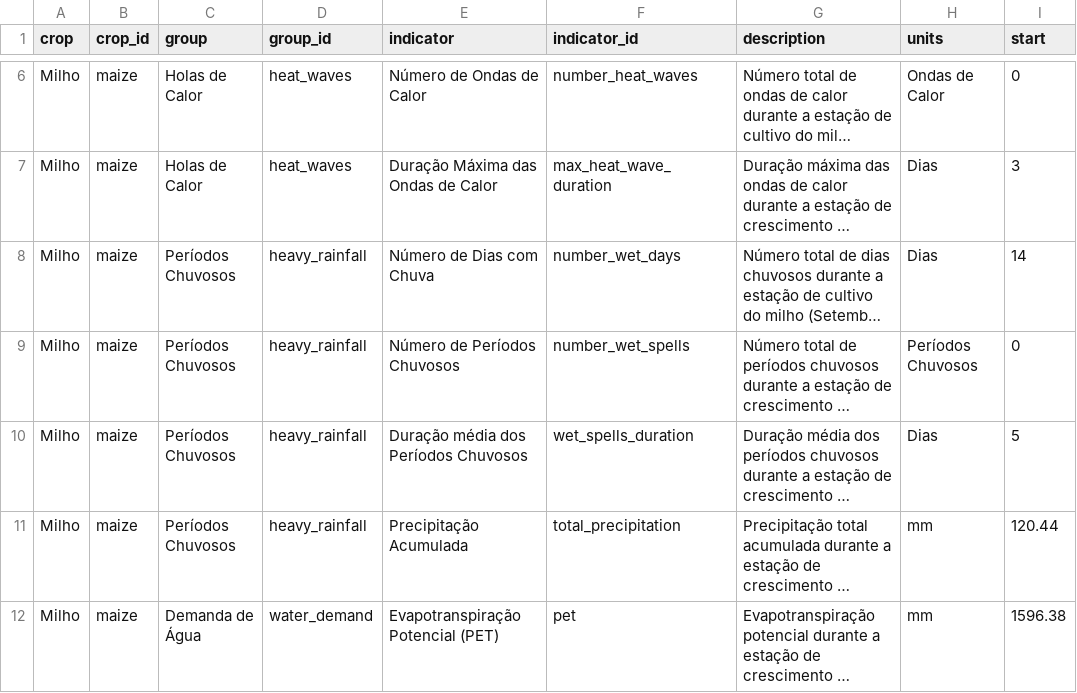
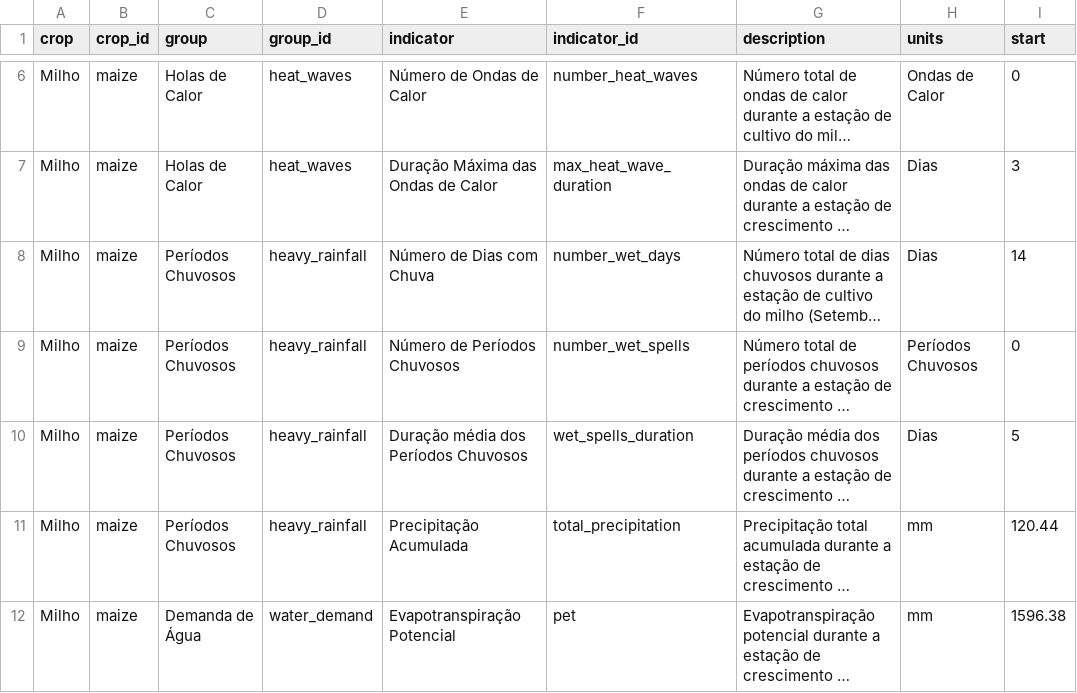
Before and after one commit to CIAT-DAPA/usaid_forecast_web, a CSV file: src/CIAT.DAPA.USAID.Forecast.Web/Data/indicators.csv, drawn as a sheet; only a part is shown, gaps mark what is left out; long unchanged cells end in …; the diff covers the shown part only; the diff names each change by its address in the sheet, - before the commit and + after, or states it on an @@ line.

Commit message:
remove CV from indicators website

```diff
--- a/src/CIAT.DAPA.USAID.Forecast.Web/Data/indicators.csv
+++ b/src/CIAT.DAPA.USAID.Forecast.Web/Data/indicators.csv
-E12 (indicator): Evapotranspiração Potencial (PET)
+E12 (indicator): Evapotranspiração Potencial
```
Also changed, not shown: 7 edited cells elsewhere in this file, 11 other files.
